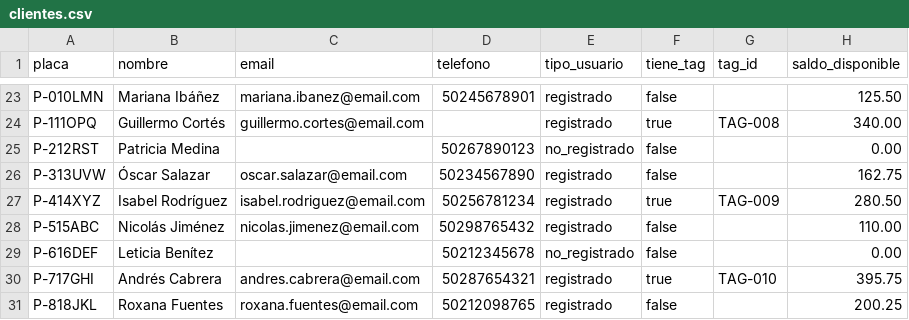
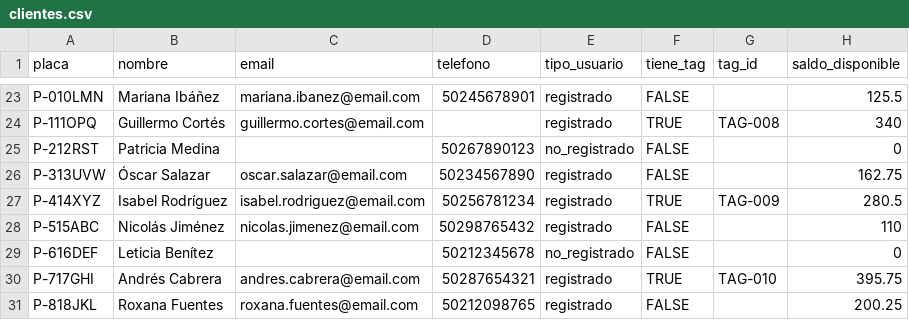
Before and after one commit to MrCifristo/guatepass, a CSV file: data/clientes.csv, drawn as a sheet; only a part is shown, gaps mark what is left out; the diff covers the shown part only; the diff names each change by its address in the sheet, - before the commit and + after, or states it on an @@ line.

Commit message:
Remove outdated analysis docs and update CSV format
Deleted three obsolete analysis documents from the docs directory. Updated data/clientes.csv to use uppercase TRUE/FALSE for boolean fields and removed decimal formatting from saldo_disponible for consistency. Simplified the Postman collection description and categories for API testing.

```diff
--- a/data/clientes.csv
+++ b/data/clientes.csv
-F23 (tiene_tag): false
+F23 (tiene_tag): FALSE
-H23 (saldo_disponible): 125.50
+H23 (saldo_disponible): 125.5
-F24 (tiene_tag): true
+F24 (tiene_tag): TRUE
-H24 (saldo_disponible): 340.00
+H24 (saldo_disponible): 340
-F25:F26 (tiene_tag): false
+F25:F26 (tiene_tag): FALSE
-H25 (saldo_disponible): 0.00
+H25 (saldo_disponible): 0
-F27 (tiene_tag): true
+F27 (tiene_tag): TRUE
-H27 (saldo_disponible): 280.50
+H27 (saldo_disponible): 280.5
-F28:F29 (tiene_tag): false
+F28:F29 (tiene_tag): FALSE
-H28 (saldo_disponible): 110.00
+H28 (saldo_disponible): 110
-H29 (saldo_disponible): 0.00
+H29 (saldo_disponible): 0
-F30 (tiene_tag): true
+F30 (tiene_tag): TRUE
-F31 (tiene_tag): false
+F31 (tiene_tag): FALSE
```
Also changed, not shown: 38 edited cells elsewhere in this file, 6 other files.
